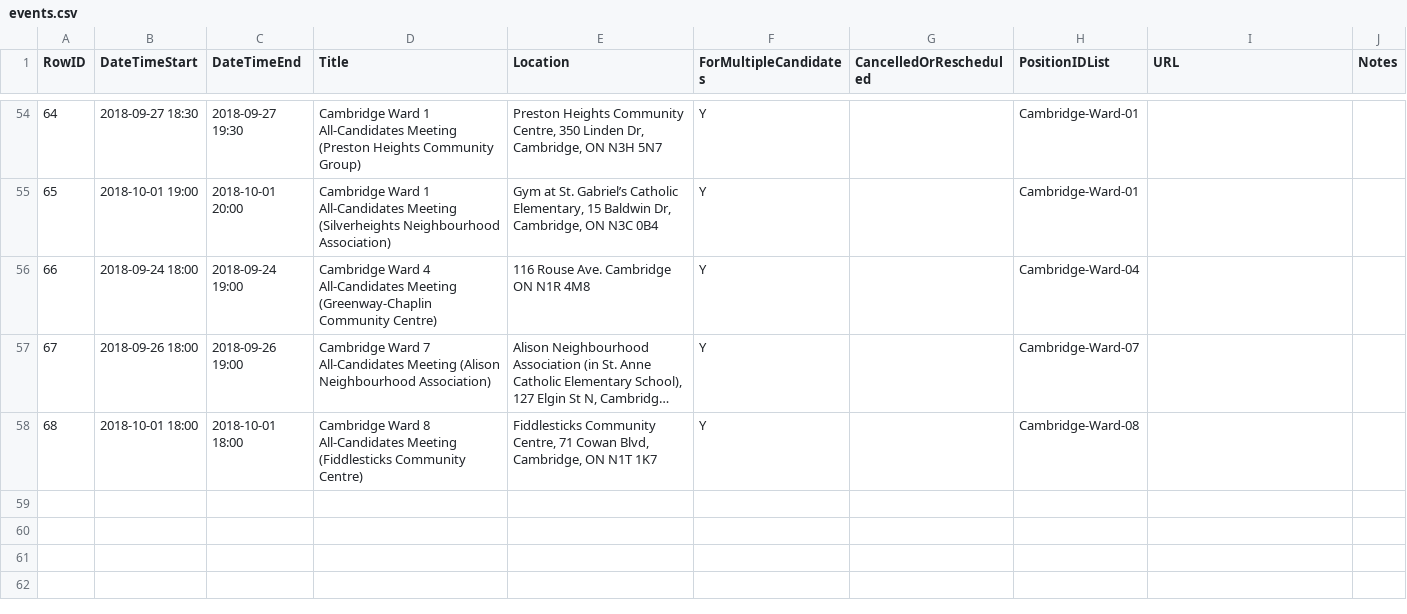
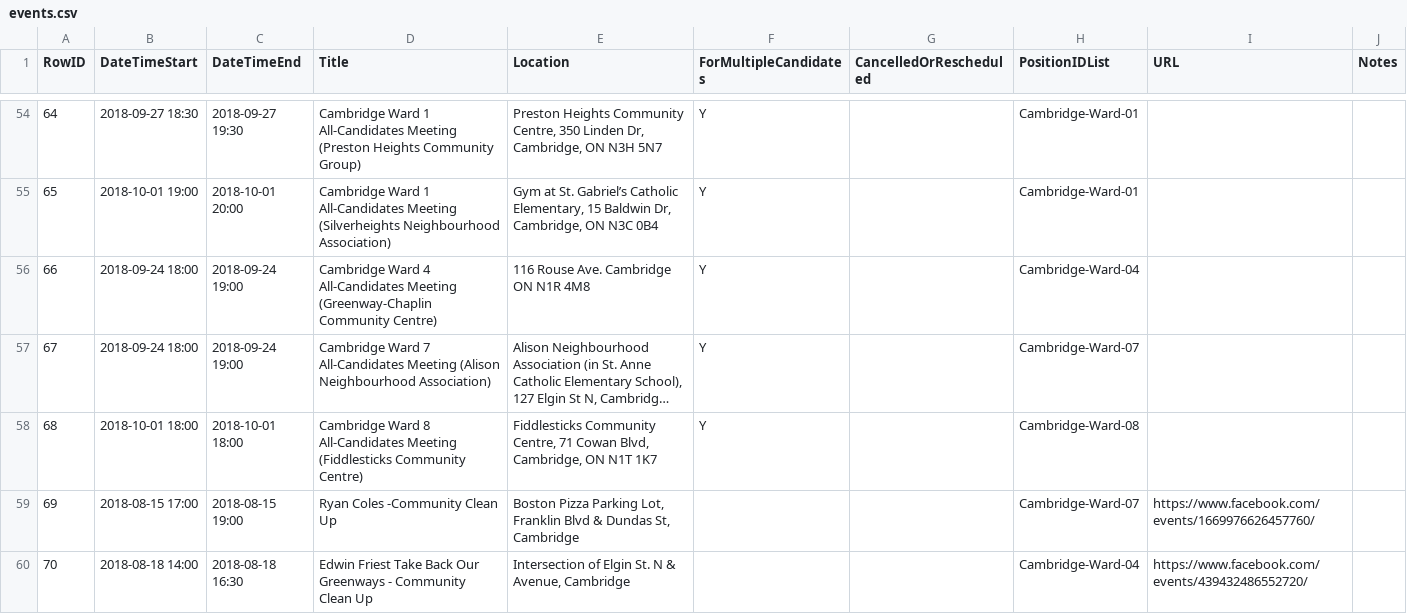
Before and after one commit to s-kennedy/wr-votes, a CSV file: _data/sync/events.csv, drawn as a sheet; only a part is shown, gaps mark what is left out; long unchanged cells end in …; the diff names each change by its address in the sheet, - before the commit and + after, or states it on an @@ line.

Commit message:
Added Ryan Coles, Edwin Friest events (Thanks, Hayley Rutherford)

```diff
--- a/_data/sync/events.csv
+++ b/_data/sync/events.csv
-B57 (DateTimeStart): 2018-09-26 18:00
+B57 (DateTimeStart): 2018-09-24 18:00
-C57 (DateTimeEnd): 2018-09-26 19:00
+C57 (DateTimeEnd): 2018-09-24 19:00
+row 59: 69 | 2018-08-15 17:00 | 2018-08-15 19:00 | Ryan Coles -Community Clean Up | Boston Pizza Parking Lot, Franklin Blvd & Dundas St, Cambridge |  |  | Cambridge-Ward-07 | https://www.facebook.com/events/1669976626457760/
+row 60: 70 | 2018-08-18 14:00 | 2018-08-18 16:30 | Edwin Friest Take Back Our Greenways - Community Clean Up | Intersection of Elgin St. N & Avenue, Cambridge |  |  | Cambridge-Ward-04 | https://www.facebook.com/events/439432486552720/
```
